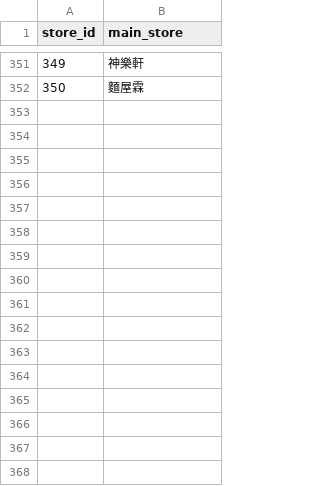
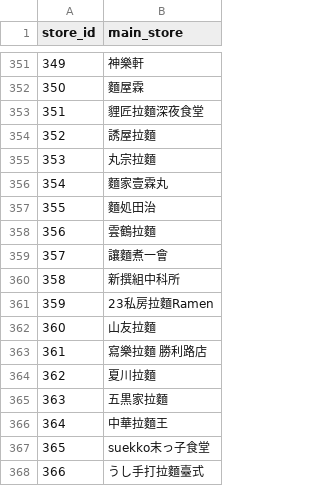
Before and after one commit to yuchiaa/FBcrawling_and_mapping_shopname_with_Map, a CSV file: Tables/Main_Store.csv, drawn as a sheet; only a part is shown, gaps mark what is left out; the diff names each change by its address in the sheet, - before the commit and + after, or states it on an @@ line.

Commit message:
add more store

```diff
--- a/Tables/Main_Store.csv
+++ b/Tables/Main_Store.csv
+row 353: 351 | 貍匠拉麵深夜食堂
+row 354: 352 | 誘屋拉麵
+row 355: 353 | 丸宗拉麵
+row 356: 354 | 麵家壹霖丸
+row 357: 355 | 麵処田治
+row 358: 356 | 雲鶴拉麵
+row 359: 357 | 讓麵煮一會
+row 360: 358 | 新撰組中科所
+row 361: 359 | 23私房拉麵Ramen
+row 362: 360 | 山友拉麵
+row 363: 361 | 寫樂拉麵 勝利路店
+row 364: 362 | 夏川拉麵
+row 365: 363 | 五黒家拉麵
+row 366: 364 | 中華拉麵王
+row 367: 365 | suekko末っ子食堂
+row 368: 366 | うし手打拉麵臺式
```
Also changed, not shown: 4 other files.
